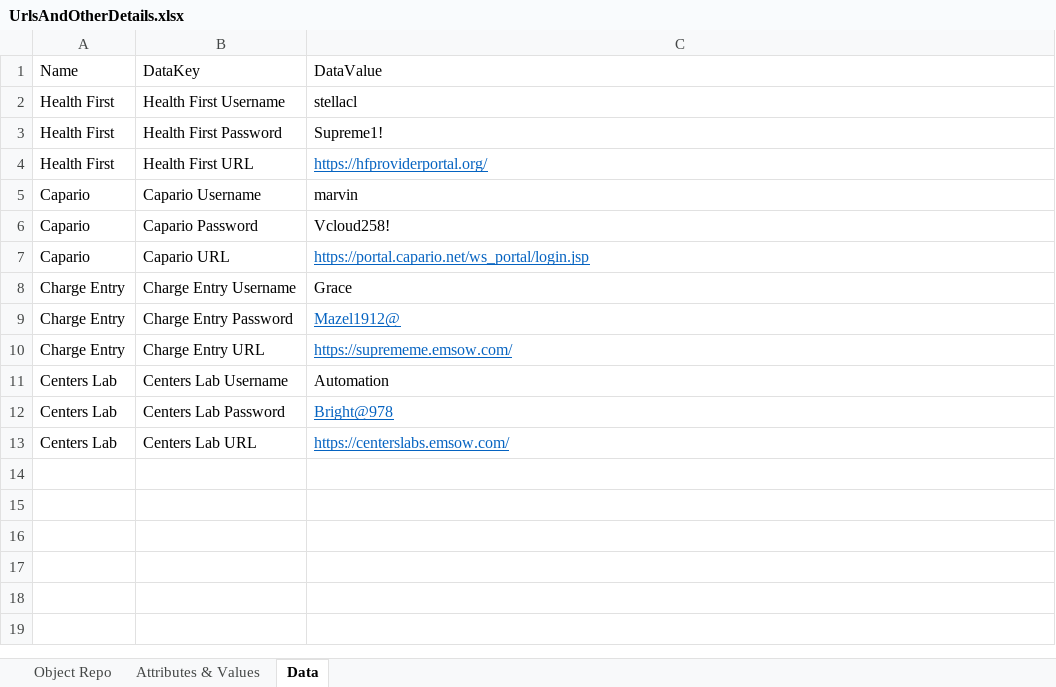
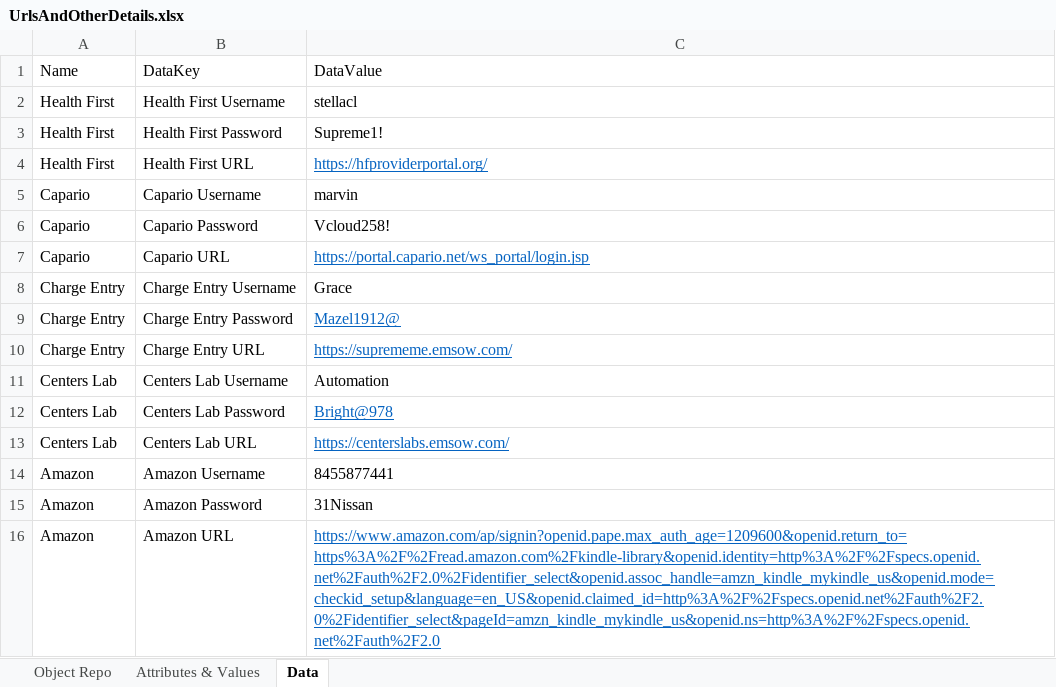
Before and after one commit to Daniel-InnowsBpo/TagUpdater, an Excel workbook: UrlsAndOtherDetails.xlsx, sheet Data, drawn as a sheet; values as stored, in another font and other column widths than the file's, no borders; the diff names each change by its address in the sheet, - before the commit and + after, or states it on an @@ line.

```diff
--- a/UrlsAndOtherDetails.xlsx (sheet Data)
+++ b/UrlsAndOtherDetails.xlsx (sheet Data)
+row 14: Amazon | Amazon Username | 8455877441
+row 15: Amazon | Amazon Password | 31Nissan
+row 16: Amazon | Amazon URL | https://www.amazon.com/ap/signin?openid.pape.max_auth_age=1209600&openid.return_to=https%3A%2F%2Fread.amazon.com%2Fkindle-library&openid.identity=http%3A%2F%2Fspecs.openid.net%2Fauth%2F2.0%2Fidentifier_select&openid.assoc_handle=amzn_kindle_mykindle_us&openid.mode=checkid_setup&language=en_US&openid.claimed_id=http%3A%2F%2Fspecs.openid.net%2Fauth%2F2.0%2Fidentifier_select&pageId=amzn_kindle_mykindle_us&openid.ns=http%3A%2F%2Fspecs.openid.net%2Fauth%2F2.0
```
Also changed, not shown: sheet Attributes & Values, sheet Object Repo, 39 other files.
